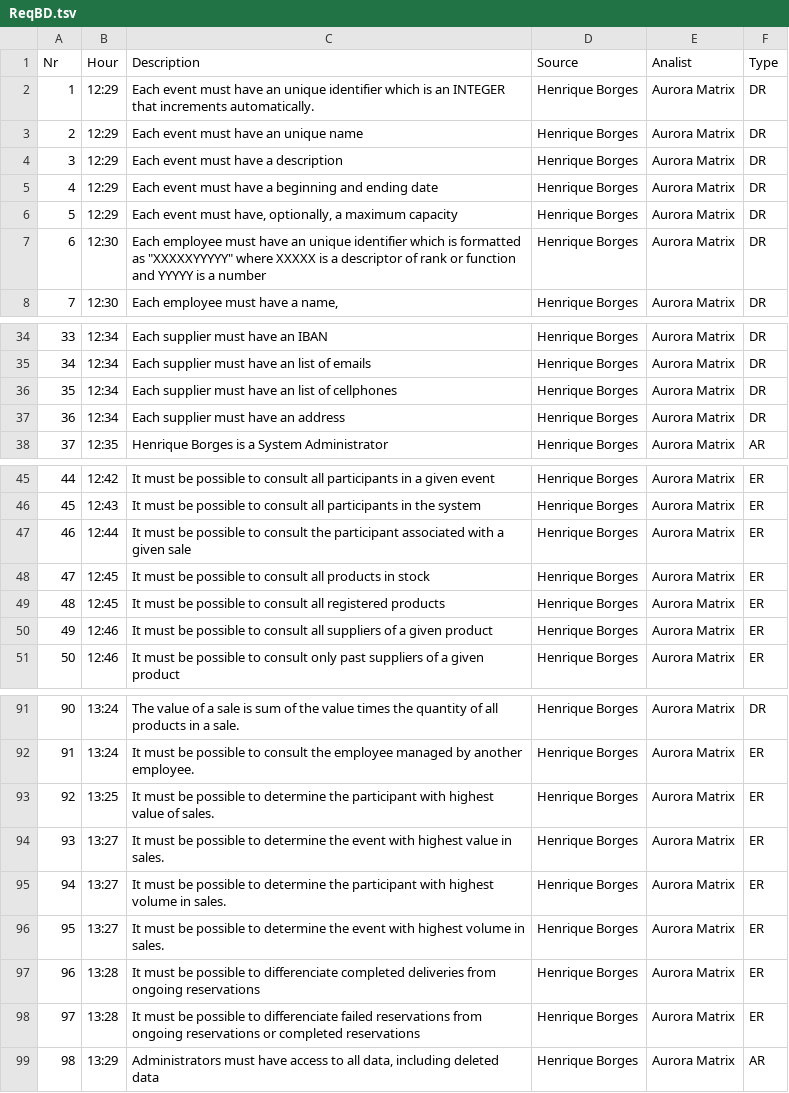
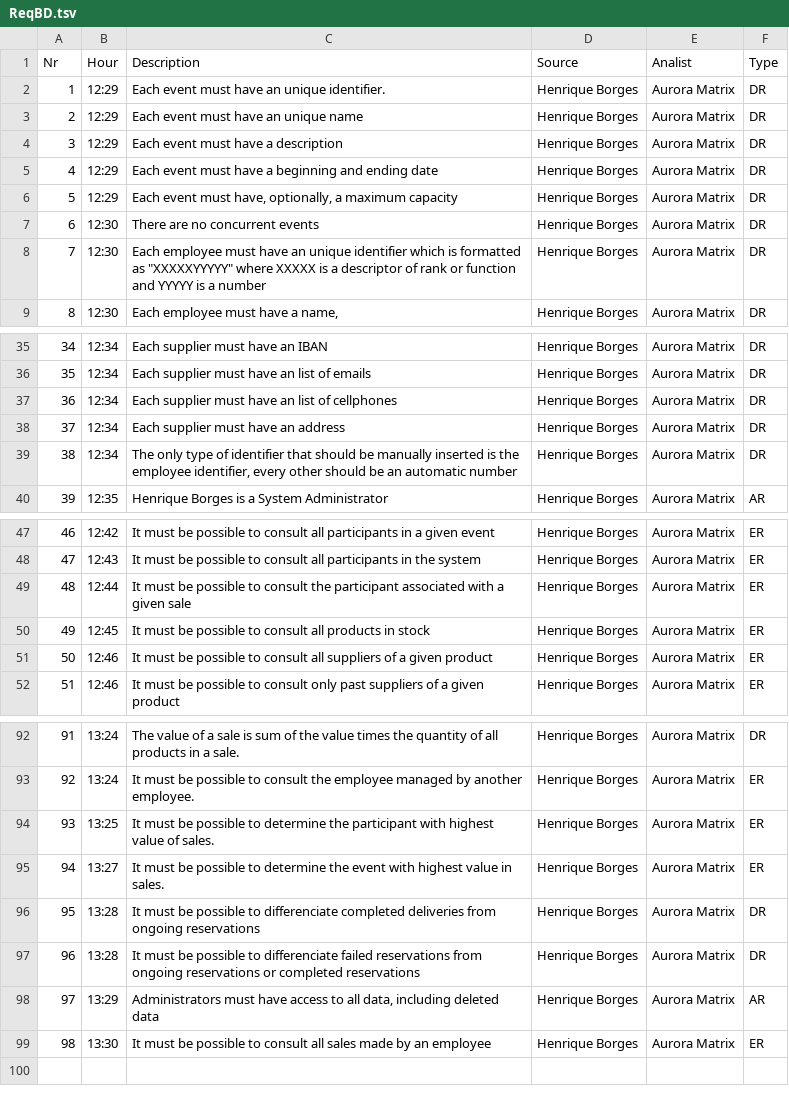
Before and after one commit to greybrunix/BD_Proj, a TSV file: diagrams/ReqBD.tsv, drawn as a sheet; only a part is shown, gaps mark what is left out; removed rows and columns are numbered as before the commit, all else as after; the diff covers the shown part only; the diff names each change by its address in the sheet, - before the commit and + after, or states it on an @@ line.

Commit message:
Added/removed some requirements

```diff
--- a/diagrams/ReqBD.tsv
+++ b/diagrams/ReqBD.tsv
-C2 (Description): …an unique identifier which is an INTEGER that increments automatically.
+C2 (Description): …an unique identifier.
+row 7: 6 | 12:30 | There are no concurrent events | Henrique Borges | Aurora Matrix | DR
@@ column A (Nr) renumbered between rows 8 and 98 @@
+row 39: 38 | 12:34 | The only type of identifier that should be manually inserted is the employee identifier, every other should be an automatic number | Henrique Borges | Aurora Matrix | DR
-row 49: 48 | 12:45 | It must be possible to consult all registered products | Henrique Borges | Aurora Matrix | ER
-row 95: 94 | 13:27 | It must be possible to determine the participant with highest volume in sales. | Henrique Borges | Aurora Matrix | ER
-row 96: 95 | 13:27 | It must be possible to determine the event with highest volume in sales. | Henrique Borges | Aurora Matrix | ER
-F96:F97 (Type): ER
+F96:F97 (Type): DR
+row 99: 98 | 13:30 | It must be possible to consult all sales made by an employee | Henrique Borges | Aurora Matrix | ER
```
Also changed, not shown: 6 edited cells elsewhere in this file.
